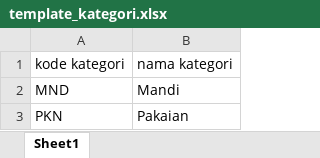
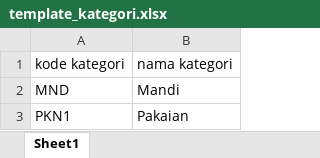
Before and after one commit to rizkypratamayudha/PWL_POS, an Excel workbook: public/template_kategori.xlsx, sheet Sheet1, drawn as a sheet; values as stored, in another font and other column widths than the file's, no borders; the diff names each change by its address in the sheet, - before the commit and + after, or states it on an @@ line.

```diff
--- a/public/template_kategori.xlsx (sheet Sheet1)
+++ b/public/template_kategori.xlsx (sheet Sheet1)
-A3 (kode kategori): PKN
+A3 (kode kategori): PKN1
```
Also changed, not shown: public/template_barang.xlsx, public/template_level.xlsx, 42 other files.
